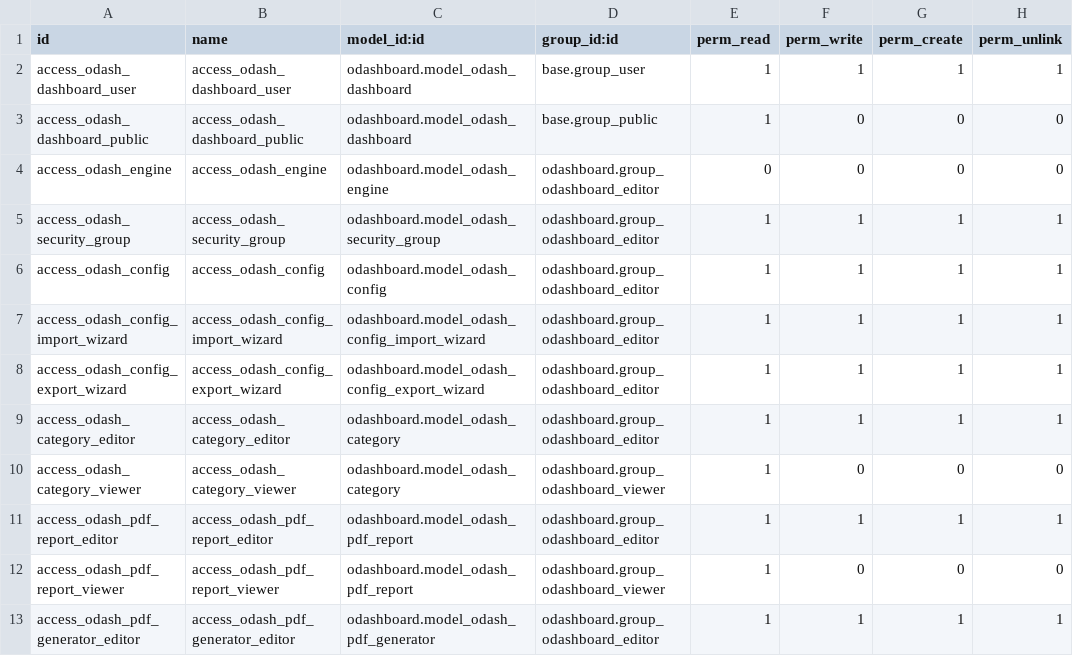
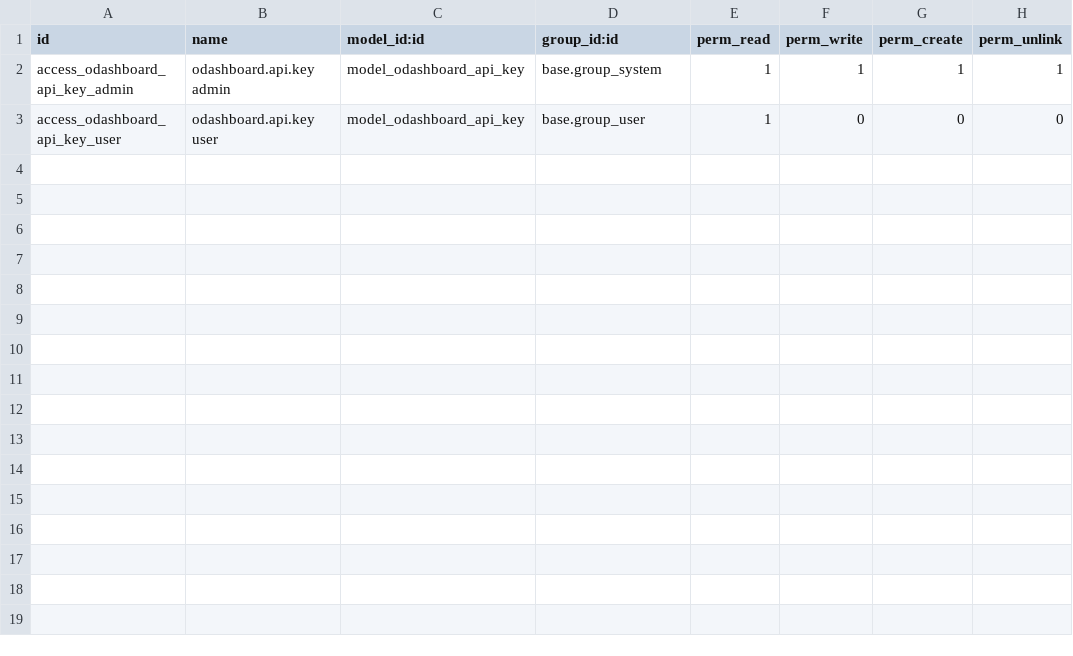
Before and after one commit to osolutionscompany/odashboard, a CSV file: odashboard/security/ir.model.access.csv, drawn as a sheet.

```diff
--- a/odashboard/security/ir.model.access.csv
+++ b/odashboard/security/ir.model.access.csv
@@ -1,13 +1,3 @@
 id,name,model_id:id,group_id:id,perm_read,perm_write,perm_create,perm_unlink
-access_odash_dashboard_user,access_odash_dashboard_user,odashboard.model_odash_dashboard,base.group_user,1,1,1,1
-access_odash_dashboard_public,access_odash_dashboard_public,odashboard.model_odash_dashboard,base.group_public,1,0,0,0
-access_odash_engine,access_odash_engine,odashboard.model_odash_engine,odashboard.group_odashboard_editor,0,0,0,0
-access_odash_security_group,access_odash_security_group,odashboard.model_odash_security_group,odashboard.group_odashboard_editor,1,1,1,1
-access_odash_config,access_odash_config,odashboard.model_odash_config,odashboard.group_odashboard_editor,1,1,1,1
-access_odash_config_import_wizard,access_odash_config_import_wizard,odashboard.model_odash_config_import_wizard,odashboard.group_odashboard_editor,1,1,1,1
-access_odash_config_export_wizard,access_odash_config_export_wizard,odashboard.model_odash_config_export_wizard,odashboard.group_odashboard_editor,1,1,1,1
-access_odash_category_editor,access_odash_category_editor,odashboard.model_odash_category,odashboard.group_odashboard_editor,1,1,1,1
-access_odash_category_viewer,access_odash_category_viewer,odashboard.model_odash_category,odashboard.group_odashboard_viewer,1,0,0,0
-access_odash_pdf_report_editor,access_odash_pdf_report_editor,odashboard.model_odash_pdf_report,odashboard.group_odashboard_editor,1,1,1,1
-access_odash_pdf_report_viewer,access_odash_pdf_report_viewer,odashboard.model_odash_pdf_report,odashboard.group_odashboard_viewer,1,0,0,0
-access_odash_pdf_generator_editor,access_odash_pdf_generator_editor,odashboard.model_odash_pdf_generator,odashboard.group_odashboard_editor,1,1,1,1
+access_odashboard_api_key_admin,odashboard.api.key admin,model_odashboard_api_key,base.group_system,1,1,1,1
+access_odashboard_api_key_user,odashboard.api.key user,model_odashboard_api_key,base.group_user,1,0,0,0
```
Also changed, not shown: 52 other files.
